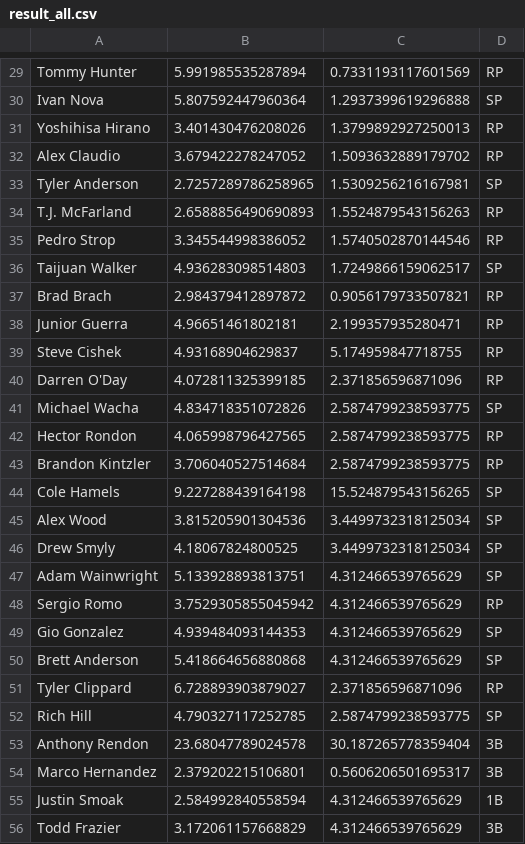
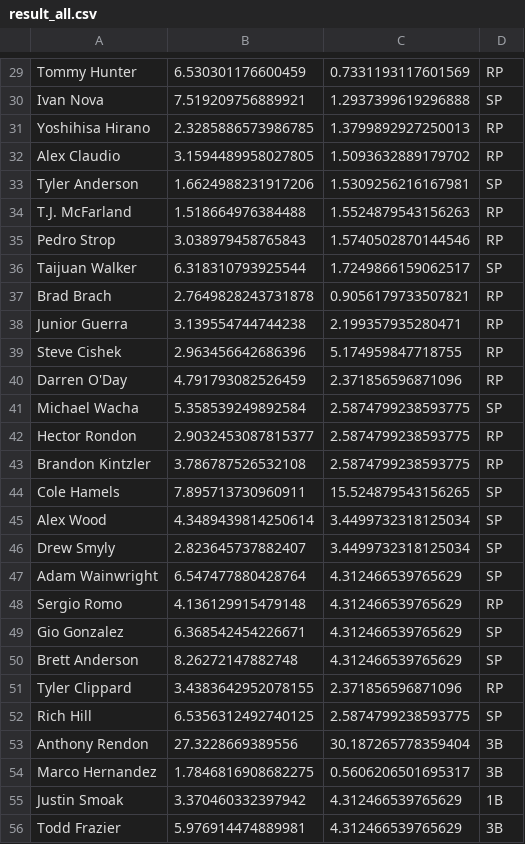
Before and after one commit to mpark2021/StockPredictionPractice, a CSV file: Data/result_all.csv, drawn as a sheet; only a part is shown, gaps mark what is left out; the diff covers the shown part only; the diff names each change by its address in the sheet, - before the commit and + after, or states it on an @@ line.

```diff
--- a/Data/result_all.csv
+++ b/Data/result_all.csv
-B29: 5.991985535287894
+B29: 6.530301176600459
-B30: 5.807592447960364
+B30: 7.519209756889921
-B31: 3.401430476208026
+B31: 2.3285886573986785
-B32: 3.679422278247052
+B32: 3.1594489958027805
-B33: 2.7257289786258965
+B33: 1.6624988231917206
-B34: 2.6588856490690893
+B34: 1.518664976384488
-B35: 3.345544998386052
+B35: 3.038979458765843
-B36: 4.936283098514803
+B36: 6.318310793925544
-B37: 2.984379412897872
+B37: 2.7649828243731878
-B38: 4.96651461802181
+B38: 3.139554744744238
-B39: 4.93168904629837
+B39: 2.963456642686396
-B40: 4.072811325399185
+B40: 4.791793082526459
-B41: 4.834718351072826
+B41: 5.358539249892584
-B42: 4.065998796427565
+B42: 2.9032453087815377
-B43: 3.706040527514684
+B43: 3.786787526532108
-B44: 9.227288439164198
+B44: 7.895713730960911
-B45: 3.815205901304536
+B45: 4.3489439814250614
-B46: 4.18067824800525
+B46: 2.823645737882407
-B47: 5.133928893813751
+B47: 6.547477880428764
-B48: 3.7529305855045942
+B48: 4.136129915479148
-B49: 4.939484093144353
+B49: 6.368542454226671
-B50: 5.418664656880868
+B50: 8.26272147882748
-B51: 6.728893903879027
+B51: 3.4383642952078155
-B52: 4.790327117252785
+B52: 6.5356312492740125
-B53: 23.68047789024578
+B53: 27.3228669389556
-B54: 2.379202215106801
+B54: 1.7846816908682275
-B55: 2.584992840558594
+B55: 3.370460332397942
-B56: 3.172061157668829
+B56: 5.976914474889981
```
Also changed, not shown: 82 edited cells elsewhere in this file, 4 other files.
